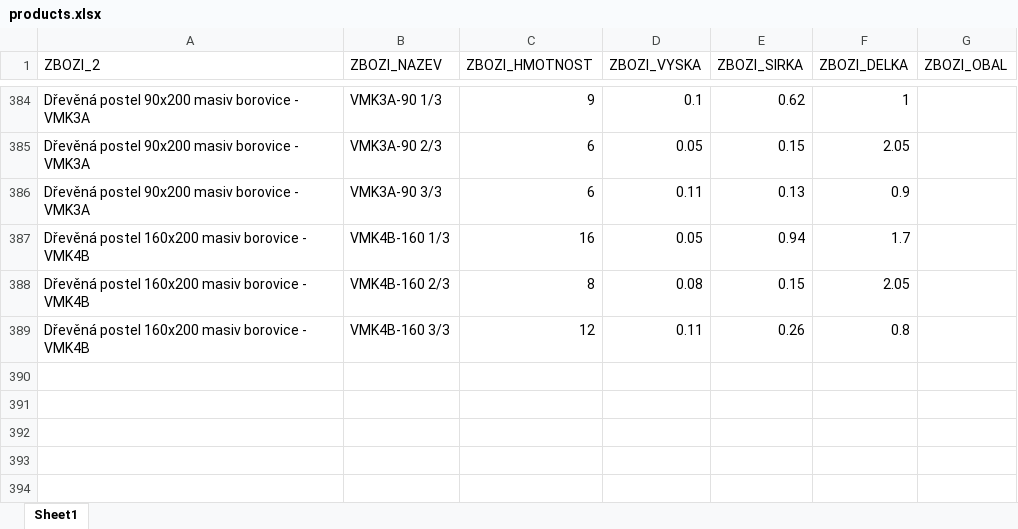
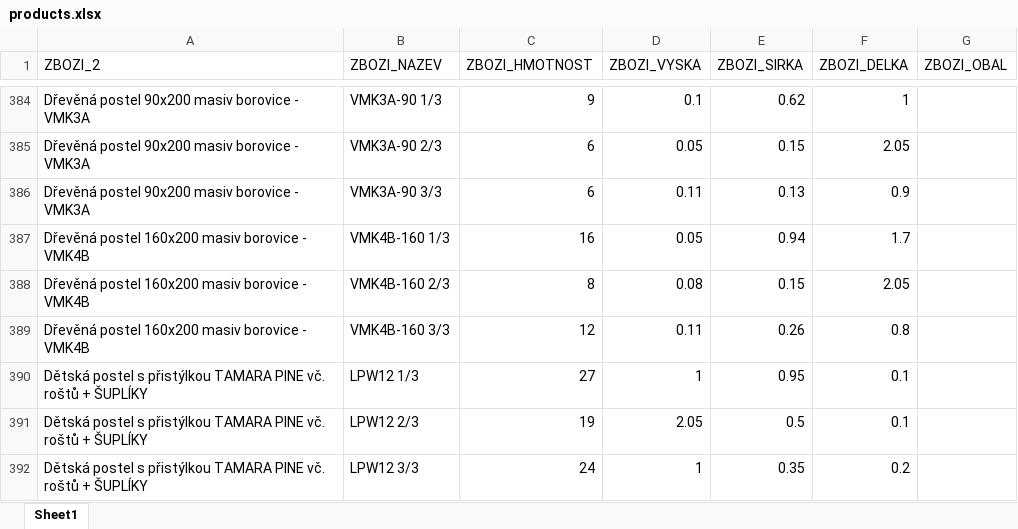
Before and after one commit to xaxamagyar/toptrans-prevodnik, an Excel workbook: products.xlsx, sheet Sheet1, drawn as a sheet; only a part is shown, gaps mark what is left out; values as stored, in another font and other column widths than the file's, no borders; the diff names each change by its address in the sheet, - before the commit and + after, or states it on an @@ line.

Commit message:
Aktualizace katalogu produktů - 23.06.2026 09:16

```diff
--- a/products.xlsx (sheet Sheet1)
+++ b/products.xlsx (sheet Sheet1)
+row 390: Dětská postel s přistýlkou TAMARA PINE vč. roštů + ŠUPLÍKY | LPW12 1/3 | 27 | 1 | 0.95 | 0.1
+row 391: Dětská postel s přistýlkou TAMARA PINE vč. roštů + ŠUPLÍKY | LPW12 2/3 | 19 | 2.05 | 0.5 | 0.1
+row 392: Dětská postel s přistýlkou TAMARA PINE vč. roštů + ŠUPLÍKY | LPW12 3/3 | 24 | 1 | 0.35 | 0.2
```
